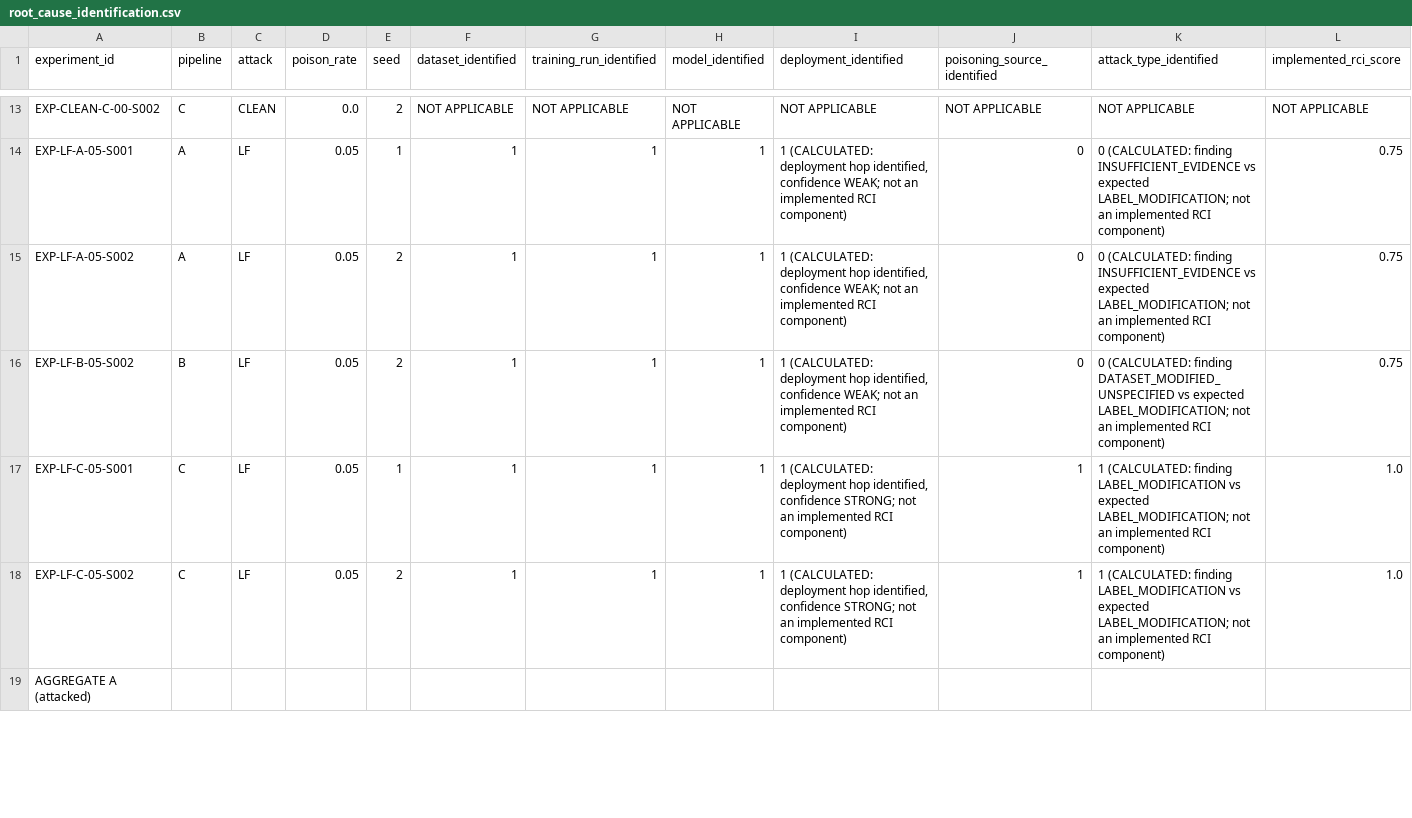
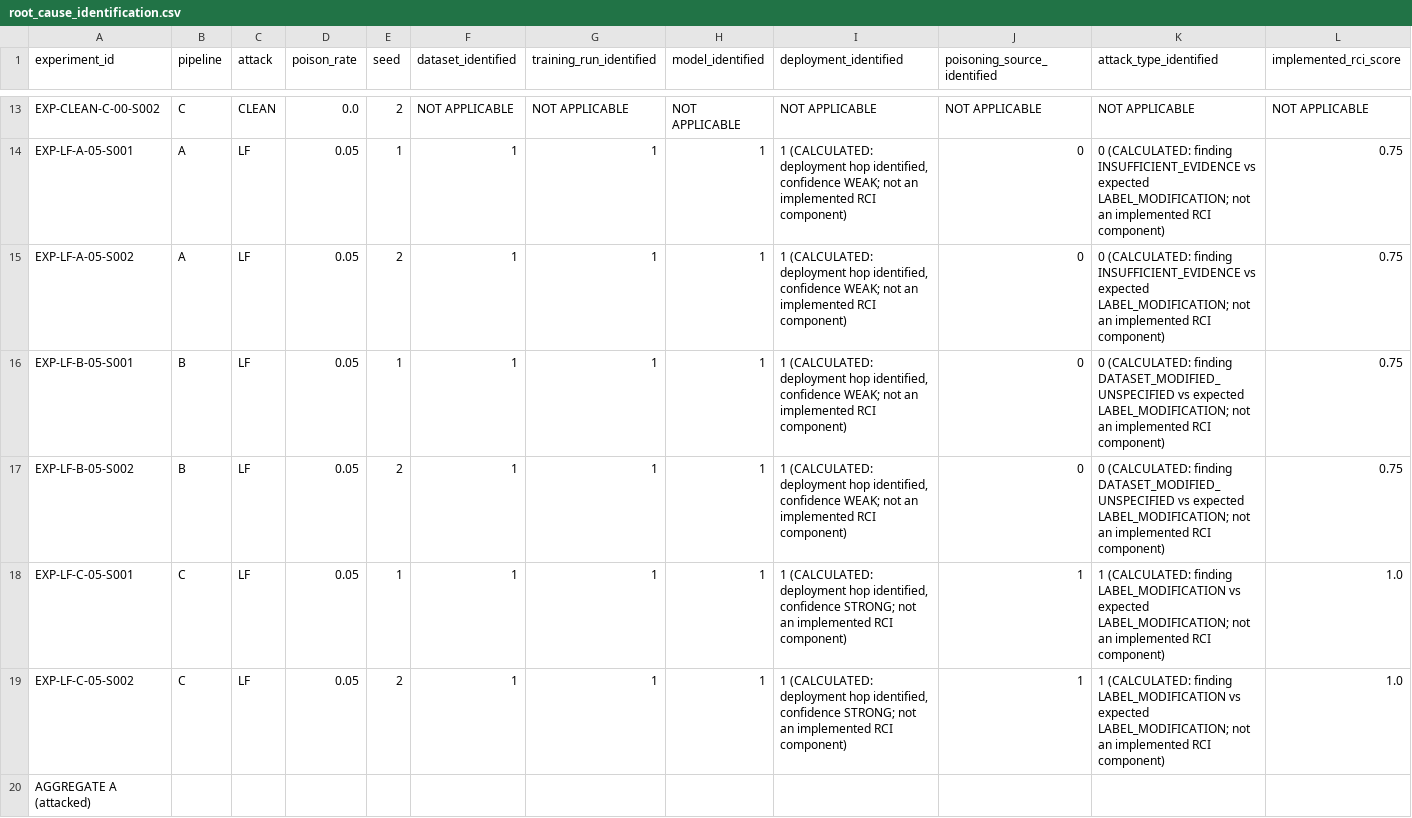
Before and after one commit to juniorkfelix/ml-forensic-readiness, a CSV file: results/chapter4/root_cause_identification.csv, drawn as a sheet; only a part is shown, gaps mark what is left out; rows hold the shown columns only; the diff covers the shown part only; the diff names each change by its address in the sheet, - before the commit and + after, or states it on an @@ line.

```diff
--- a/results/chapter4/root_cause_identification.csv
+++ b/results/chapter4/root_cause_identification.csv
+row 16: EXP-LF-B-05-S001 | B | LF | 0.05 | 1 | 1 | 1 | 1 | 1 (CALCULATED: deployment hop identified, confidence WEAK; not an implemented RCI component) | 0 | 0 (CALCULATED: finding DATASET_MODIFIED_UNSPECIFIED vs expected LABEL_MODIFICATION; not an implemented RCI component) | 0.75
```
Also changed, not shown: 1 edited cell elsewhere in this file, results/chapter4/event_recovery.csv, results/chapter4/experiment_inventory.csv, 57 other files.
